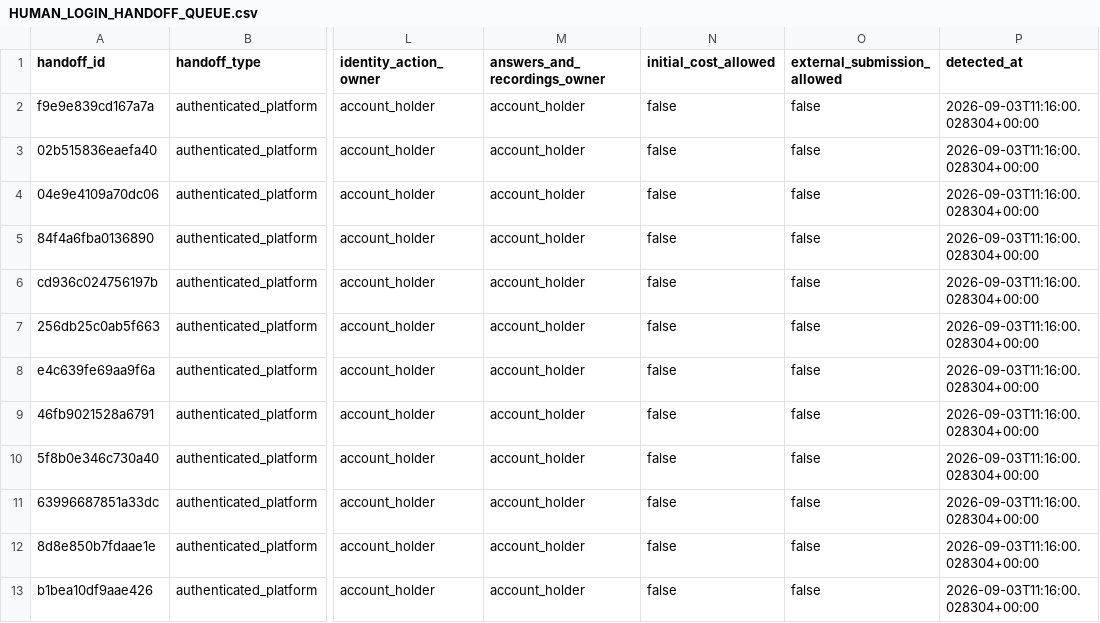
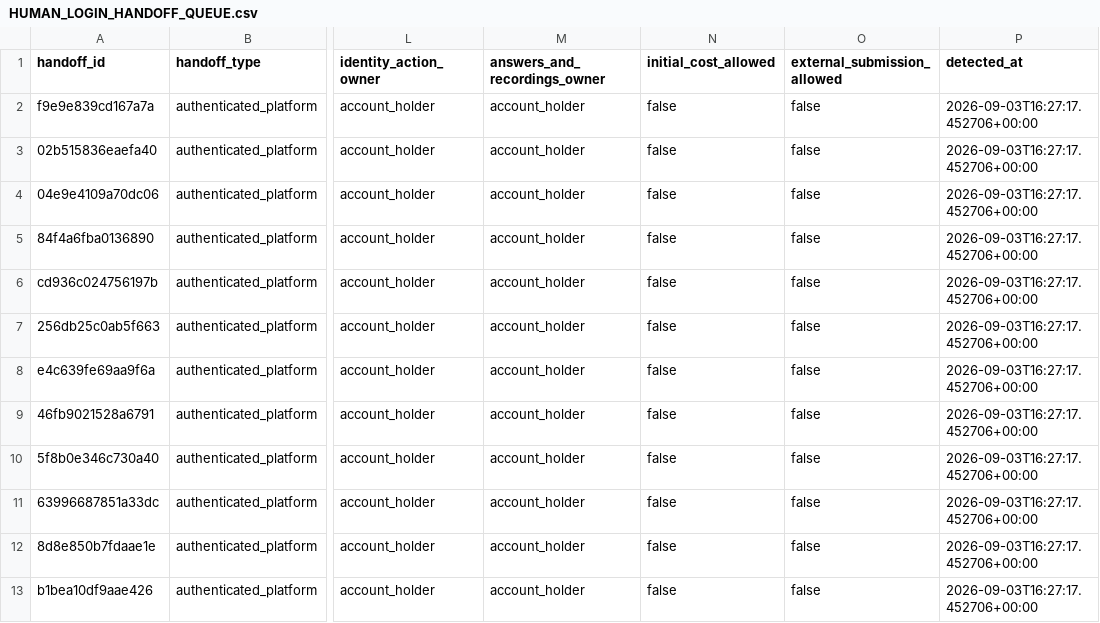
Before and after one commit to ainetwork-global/AI-Network-Lab-Brain, a CSV file: 01_GLOBAL_REVENUE_BRAIN/04_OPPORTUNITIES/HUMAN_LOGIN_HANDOFF_QUEUE.csv, drawn as a sheet; only a part is shown, gaps mark what is left out; the diff covers the shown part only; the diff names each change by its address in the sheet, - before the commit and + after, or states it on an @@ line.

```diff
--- a/01_GLOBAL_REVENUE_BRAIN/04_OPPORTUNITIES/HUMAN_LOGIN_HANDOFF_QUEUE.csv
+++ b/01_GLOBAL_REVENUE_BRAIN/04_OPPORTUNITIES/HUMAN_LOGIN_HANDOFF_QUEUE.csv
-P2:P13 (detected_at): 2026-09-03T11:16:00.028304+00:00
+P2:P13 (detected_at): 2026-09-03T16:27:17.452706+00:00
```
Also changed, not shown: 12 edited cells elsewhere in this file, 01_GLOBAL_REVENUE_BRAIN/04_OPPORTUNITIES/GLOBAL_DECISION_QUEUE.csv, 01_GLOBAL_REVENUE_BRAIN/04_OPPORTUNITIES/LIVE_TRUTH_EXECUTION_QUEUE.csv, 22 other files.
